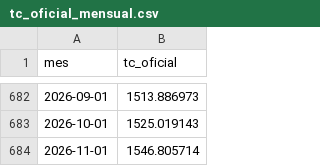
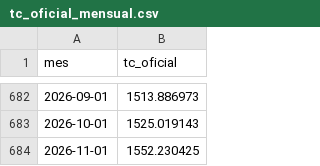
Before and after one commit to javiergarciasanchez/dolar-real, a CSV file: data/raw/tc_oficial_mensual.csv, drawn as a sheet; only a part is shown, gaps mark what is left out.

```diff
--- a/data/raw/tc_oficial_mensual.csv
+++ b/data/raw/tc_oficial_mensual.csv
@@ -683,2 +683,2 @@ mes,tc_oficial
 2026-10-01,1525.019143
-2026-11-01,1546.805714
+2026-11-01,1552.230425
```
Also changed, not shown: data/raw/blue_diario_desde_2023.csv, data/raw/blue_mensual.csv, 2 other files.
